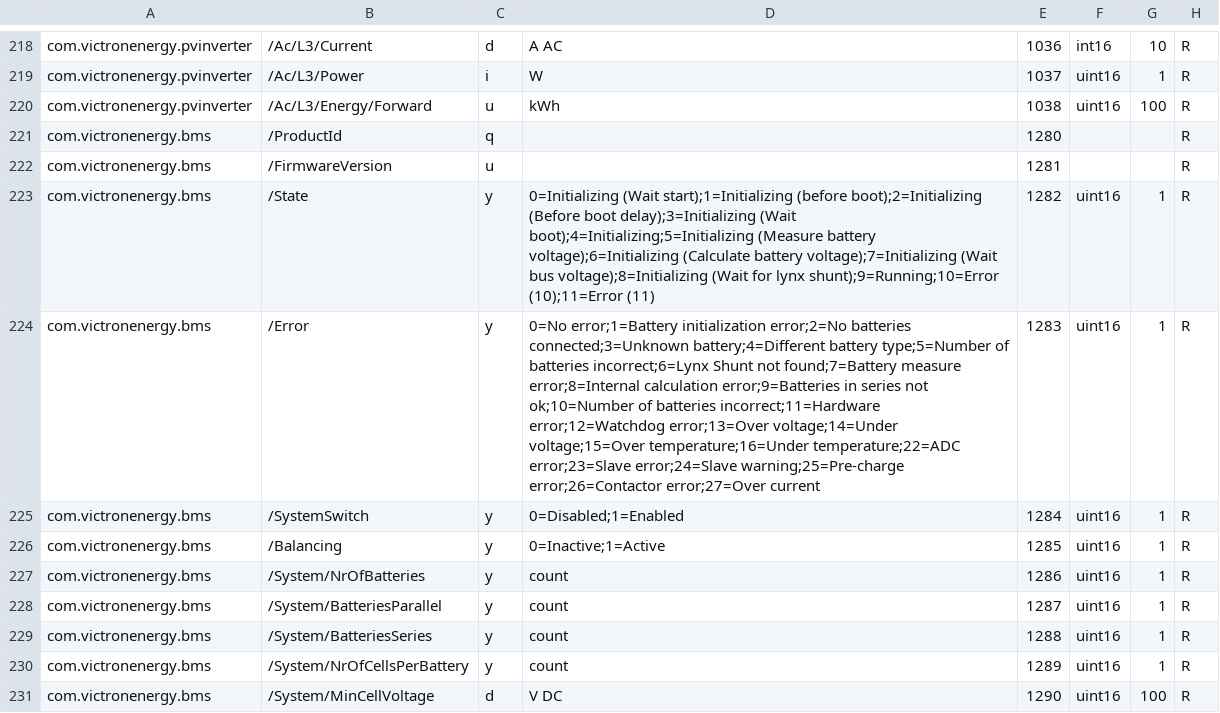
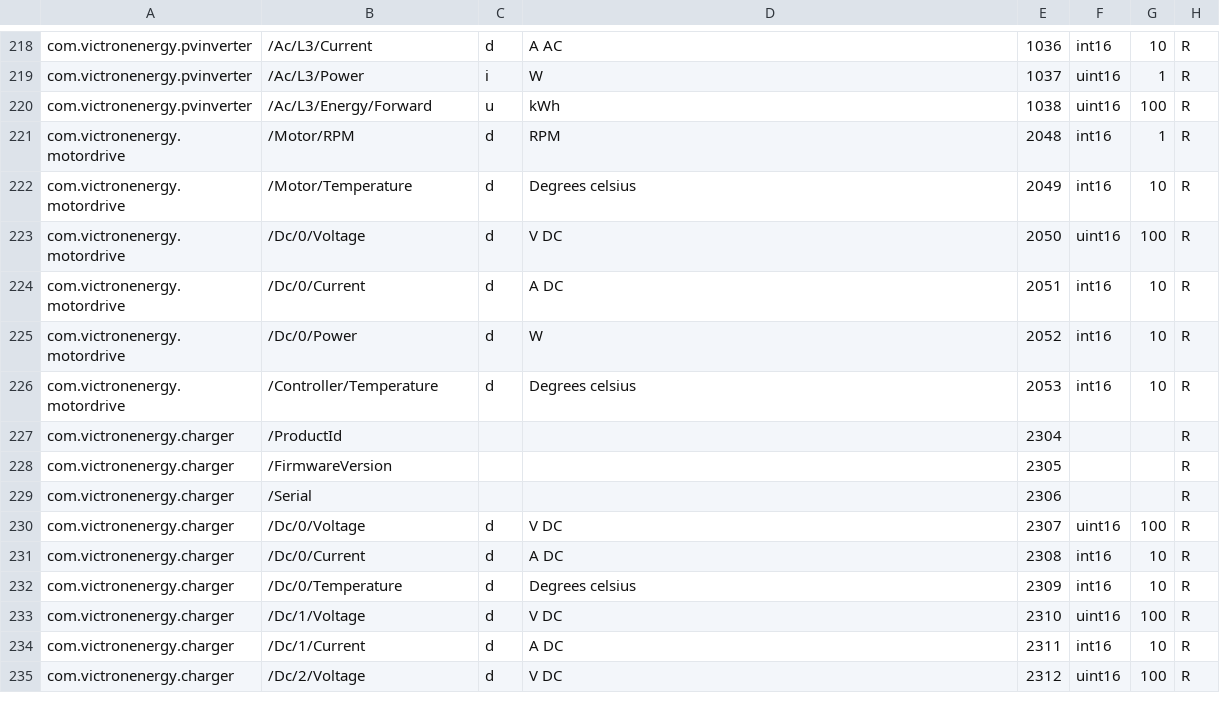
Before and after one commit to victronenergy/dbus_modbustcp, a CSV file: attributes.csv, drawn as a sheet; only a part is shown, gaps mark what is left out; the shorter side is filled out with more unchanged rows; the diff covers the shown part only.

Commit message:
Moved modbus TCP registers from bms to battery service
The com.victronenergy.bms ceases to exist, and all its paths will
reappear in the com.victronenergy.battery service.
By reusing the registers modbus TPC users do not need to change
the registers in their code.

Note that in systems with both a Lynx Ion shunt and Lynx Ion bms,
there will be 2 battery services now. One of them will have device
instance 0, the other 1. In older CCGX firmwares, both could have
device instance 0. In that case the modbus TCP user will have to
change the unit ID.

```diff
--- a/attributes.csv
+++ b/attributes.csv
@@ -220,12 +220 @@ com.victronenergy.pvinverter,/Ac/L3/Power,i,W,1037,uint16,1,R
 com.victronenergy.pvinverter,/Ac/L3/Energy/Forward,u,kWh,1038,uint16,100,R
-com.victronenergy.bms,/ProductId,q,,1280,,,R
-com.victronenergy.bms,/FirmwareVersion,u,,1281,,,R
-com.victronenergy.bms,/State,y,0=Initializing (Wait start);1=Initializing (before boot);2=Initializing (Before boot delay);3=Initializing (Wait boot);4=Initializing;5=Initializing (Measure battery voltage);6=Initializing (Calculate battery voltage);7=Initializing (Wait bus voltage);8=Initializing (Wait for lynx shunt);9=Running;10=Error (10);11=Error (11),1282,uint16,1,R
-com.victronenergy.bms,/Error,y,0=No error;1=Battery initialization error;2=No batteries connected;3=Unknown battery;4=Different battery type;5=Number of batteries incorrect;6=Lynx Shunt not found;7=Battery measure error;8=Internal calculation error;9=Batteries in series not ok;10=Number of batteries incorrect;11=Hardware error;12=Watchdog error;13=Over voltage;14=Under voltage;15=Over temperature;16=Under temperature;22=ADC error;23=Slave error;24=Slave warning;25=Pre-charge error;26=Contactor error;27=Over current,1283,uint16,1,R
-com.victronenergy.bms,/SystemSwitch,y,0=Disabled;1=Enabled,1284,uint16,1,R
-com.victronenergy.bms,/Balancing,y,0=Inactive;1=Active,1285,uint16,1,R
-com.victronenergy.bms,/System/NrOfBatteries,y,count,1286,uint16,1,R
-com.victronenergy.bms,/System/BatteriesParallel,y,count,1287,uint16,1,R
-com.victronenergy.bms,/System/BatteriesSeries,y,count,1288,uint16,1,R
-com.victronenergy.bms,/System/NrOfCellsPerBattery,y,count,1289,uint16,1,R
-com.victronenergy.bms,/System/MinCellVoltage,d,V DC,1290,uint16,100,R
```
Also changed, not shown: 11 removed rows, 2 moved rows and 27 edited cells elsewhere in this file.
